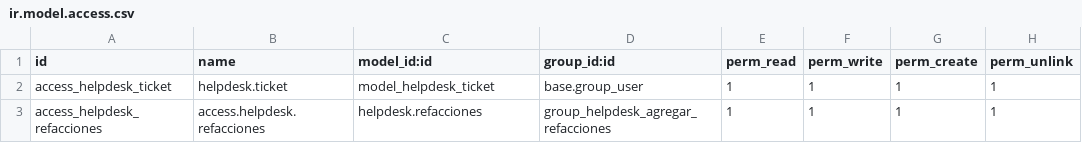
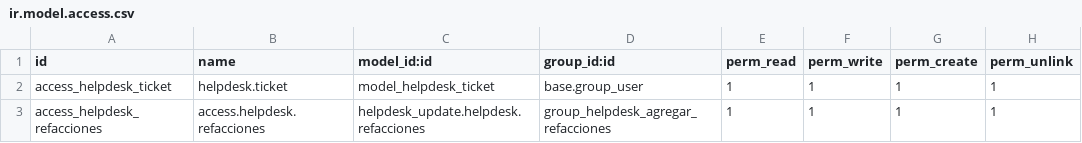
Before and after one commit to VJavierAR/demo, a CSV file: helpdesk_update/security/ir.model.access.csv, drawn as a sheet.

Commit message:
Update ir.model.access.csv

```diff
--- a/helpdesk_update/security/ir.model.access.csv
+++ b/helpdesk_update/security/ir.model.access.csv
@@ -2,2 +2,2 @@ id,name,model_id:id,group_id:id,perm_read,perm_write,perm_create,perm_unlink
 access_helpdesk_ticket,helpdesk.ticket,model_helpdesk_ticket,base.group_user,1,1,1,1
-access_helpdesk_refacciones,access.helpdesk.refacciones,helpdesk.refacciones,group_helpdesk_agregar_refacciones,1,1,1,1
+access_helpdesk_refacciones,access.helpdesk.refacciones,helpdesk_update.helpdesk.refacciones,group_helpdesk_agregar_refacciones,1,1,1,1
```
